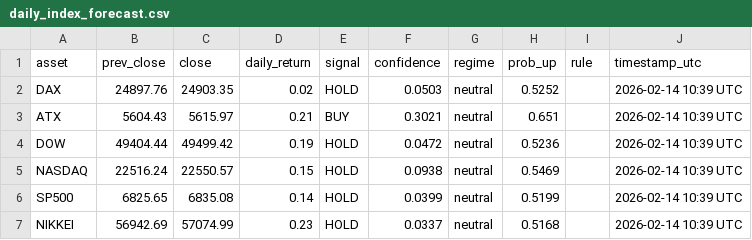
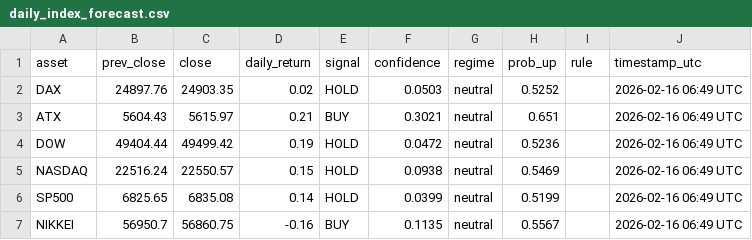
Before and after one commit to Hst332/2026Indizes, a CSV file: forecasts/daily_index_forecast.csv, drawn as a sheet.

Commit message:
Daily index forecast

```diff
--- a/forecasts/daily_index_forecast.csv
+++ b/forecasts/daily_index_forecast.csv
@@ -1,7 +1,7 @@
 asset,prev_close,close,daily_return,signal,confidence,regime,prob_up,rule,timestamp_utc
-DAX,24897.76,24903.35,0.02,HOLD,0.0503,neutral,0.5252,,2026-02-14 10:39 UTC
-ATX,5604.43,5615.97,0.21,BUY,0.3021,neutral,0.651,,2026-02-14 10:39 UTC
-DOW,49404.44,49499.42,0.19,HOLD,0.0472,neutral,0.5236,,2026-02-14 10:39 UTC
-NASDAQ,22516.24,22550.57,0.15,HOLD,0.0938,neutral,0.5469,,2026-02-14 10:39 UTC
-SP500,6825.65,6835.08,0.14,HOLD,0.0399,neutral,0.5199,,2026-02-14 10:39 UTC
-NIKKEI,56942.69,57074.99,0.23,HOLD,0.0337,neutral,0.5168,,2026-02-14 10:39 UTC
+DAX,24897.76,24903.35,0.02,HOLD,0.0503,neutral,0.5252,,2026-02-16 06:49 UTC
+ATX,5604.43,5615.97,0.21,BUY,0.3021,neutral,0.651,,2026-02-16 06:49 UTC
+DOW,49404.44,49499.42,0.19,HOLD,0.0472,neutral,0.5236,,2026-02-16 06:49 UTC
+NASDAQ,22516.24,22550.57,0.15,HOLD,0.0938,neutral,0.5469,,2026-02-16 06:49 UTC
+SP500,6825.65,6835.08,0.14,HOLD,0.0399,neutral,0.5199,,2026-02-16 06:49 UTC
+NIKKEI,56950.7,56860.75,-0.16,BUY,0.1135,neutral,0.5567,,2026-02-16 06:49 UTC
```
Also changed, not shown: 1 other file.
